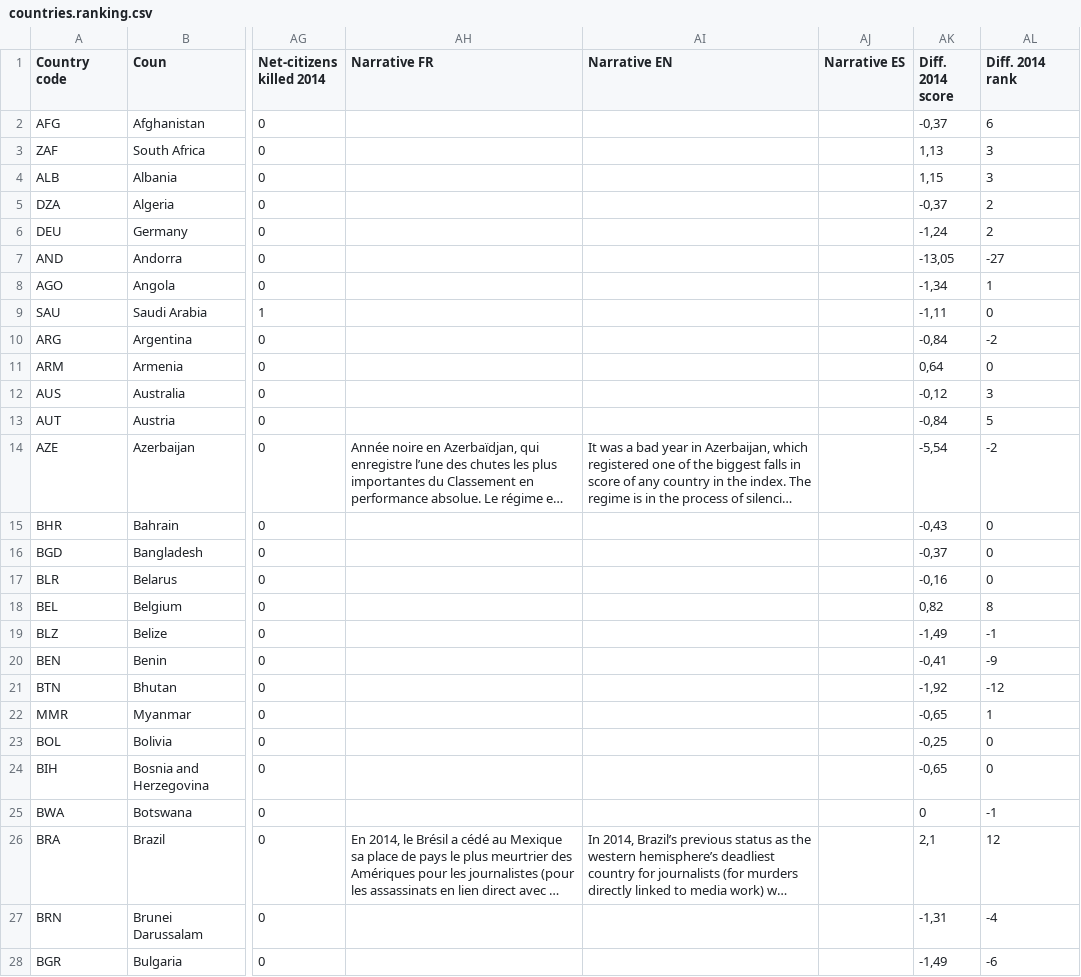
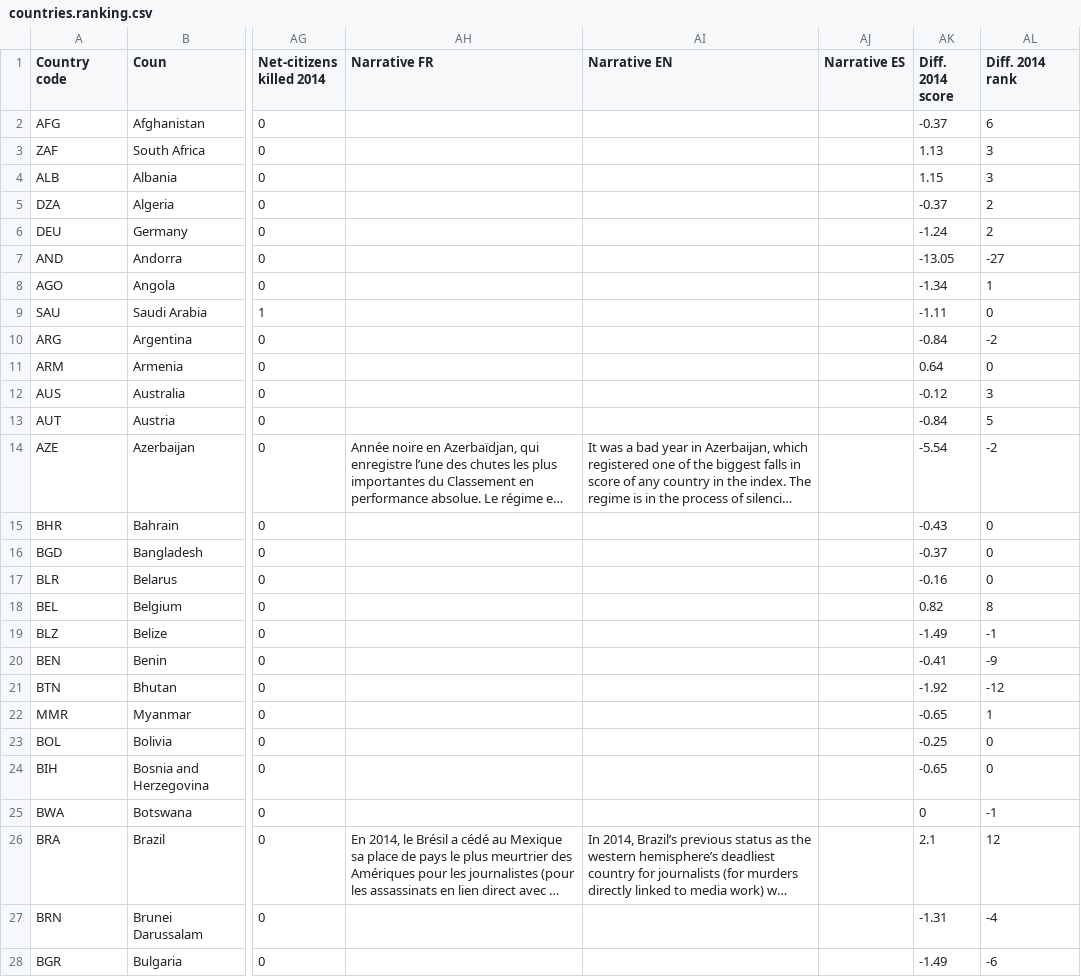
Before and after one commit to jplusplus/rsf-index-2015, a CSV file: src/assets/csv/countries.ranking.csv, drawn as a sheet; only a part is shown, gaps mark what is left out; long unchanged cells end in …; the diff covers the shown part only; the diff names each change by its address in the sheet, - before the commit and + after, or states it on an @@ line.

Commit message:
Updated data type

```diff
--- a/src/assets/csv/countries.ranking.csv
+++ b/src/assets/csv/countries.ranking.csv
-AK2 (Diff. 2014 score): -0,37
+AK2 (Diff. 2014 score): -0.37
-AK3 (Diff. 2014 score): 1,13
+AK3 (Diff. 2014 score): 1.13
-AK4 (Diff. 2014 score): 1,15
+AK4 (Diff. 2014 score): 1.15
-AK5 (Diff. 2014 score): -0,37
+AK5 (Diff. 2014 score): -0.37
-AK6 (Diff. 2014 score): -1,24
+AK6 (Diff. 2014 score): -1.24
-AK7 (Diff. 2014 score): -13,05
+AK7 (Diff. 2014 score): -13.05
-AK8 (Diff. 2014 score): -1,34
+AK8 (Diff. 2014 score): -1.34
-AK9 (Diff. 2014 score): -1,11
+AK9 (Diff. 2014 score): -1.11
-AK10 (Diff. 2014 score): -0,84
+AK10 (Diff. 2014 score): -0.84
-AK11 (Diff. 2014 score): 0,64
+AK11 (Diff. 2014 score): 0.64
-AK12 (Diff. 2014 score): -0,12
+AK12 (Diff. 2014 score): -0.12
-AK13 (Diff. 2014 score): -0,84
+AK13 (Diff. 2014 score): -0.84
-AK14 (Diff. 2014 score): -5,54
+AK14 (Diff. 2014 score): -5.54
-AK15 (Diff. 2014 score): -0,43
+AK15 (Diff. 2014 score): -0.43
-AK16 (Diff. 2014 score): -0,37
+AK16 (Diff. 2014 score): -0.37
-AK17 (Diff. 2014 score): -0,16
+AK17 (Diff. 2014 score): -0.16
-AK18 (Diff. 2014 score): 0,82
+AK18 (Diff. 2014 score): 0.82
-AK19 (Diff. 2014 score): -1,49
+AK19 (Diff. 2014 score): -1.49
-AK20 (Diff. 2014 score): -0,41
+AK20 (Diff. 2014 score): -0.41
-AK21 (Diff. 2014 score): -1,92
+AK21 (Diff. 2014 score): -1.92
-AK22 (Diff. 2014 score): -0,65
+AK22 (Diff. 2014 score): -0.65
-AK23 (Diff. 2014 score): -0,25
+AK23 (Diff. 2014 score): -0.25
-AK24 (Diff. 2014 score): -0,65
+AK24 (Diff. 2014 score): -0.65
-AK26 (Diff. 2014 score): 2,1
+AK26 (Diff. 2014 score): 2.1
-AK27 (Diff. 2014 score): -1,31
+AK27 (Diff. 2014 score): -1.31
-AK28 (Diff. 2014 score): -1,49
+AK28 (Diff. 2014 score): -1.49
```
Also changed, not shown: 143 edited cells elsewhere in this file.
